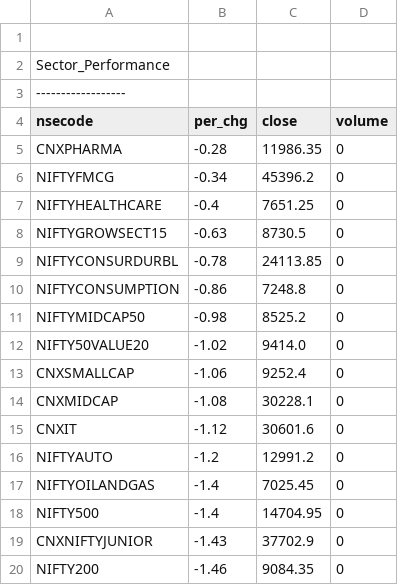
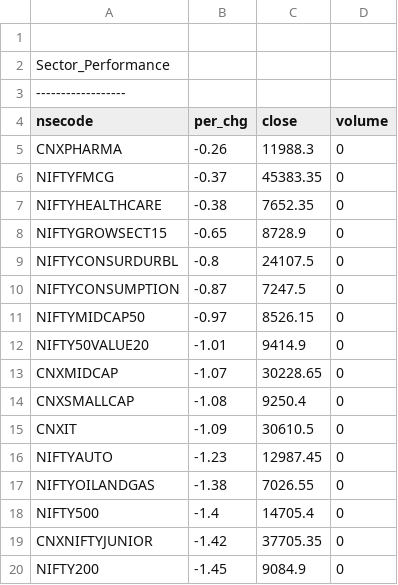
Before and after one commit to satishcse/mkt_updates, a CSV file: Sector_Performance.csv, drawn as a sheet; only a part is shown; the diff covers the shown part only.

```diff
--- a/Sector_Performance.csv
+++ b/Sector_Performance.csv
@@ -4,17 +4,17 @@ Sector_Performance,,,,
 nsecode,per_chg,close,volume
-CNXPHARMA,-0.28,11986.35,0
-NIFTYFMCG,-0.34,45396.2,0
-NIFTYHEALTHCARE,-0.4,7651.25,0
-NIFTYGROWSECT15,-0.63,8730.5,0
-NIFTYCONSURDURBL,-0.78,24113.85,0
-NIFTYCONSUMPTION,-0.86,7248.8,0
-NIFTYMIDCAP50,-0.98,8525.2,0
-NIFTY50VALUE20,-1.02,9414.0,0
-CNXSMALLCAP,-1.06,9252.4,0
-CNXMIDCAP,-1.08,30228.1,0
-CNXIT,-1.12,30601.6,0
-NIFTYAUTO,-1.2,12991.2,0
-NIFTYOILANDGAS,-1.4,7025.45,0
-NIFTY500,-1.4,14704.95,0
-CNXNIFTYJUNIOR,-1.43,37702.9,0
-NIFTY200,-1.46,9084.35,0
+CNXPHARMA,-0.26,11988.3,0
+NIFTYFMCG,-0.37,45383.35,0
+NIFTYHEALTHCARE,-0.38,7652.35,0
+NIFTYGROWSECT15,-0.65,8728.9,0
+NIFTYCONSURDURBL,-0.8,24107.5,0
+NIFTYCONSUMPTION,-0.87,7247.5,0
+NIFTYMIDCAP50,-0.97,8526.15,0
+NIFTY50VALUE20,-1.01,9414.9,0
+CNXMIDCAP,-1.07,30228.65,0
+CNXSMALLCAP,-1.08,9250.4,0
+CNXIT,-1.09,30610.5,0
+NIFTYAUTO,-1.23,12987.45,0
+NIFTYOILANDGAS,-1.38,7026.55,0
+NIFTY500,-1.4,14705.4,0
+CNXNIFTYJUNIOR,-1.42,37705.35,0
+NIFTY200,-1.45,9084.9,0
```
Also changed, not shown: 1 added row, 1 removed row and 15 edited cells elsewhere in this file, Candlesticks_Scans_ID.csv, 4 other files.
